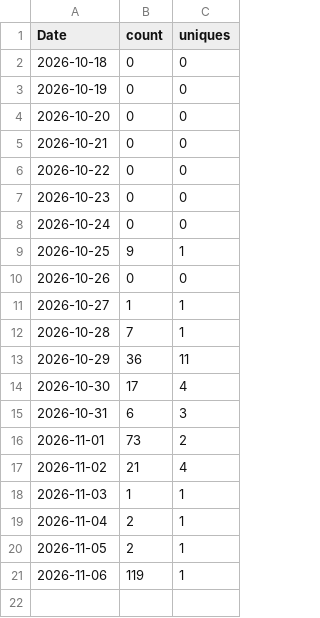
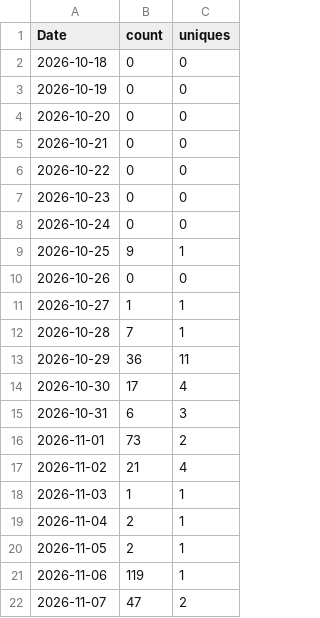
Before and after one commit to vogtpet/NHK, a CSV file: traffic/views.csv, drawn as a sheet; the diff names each change by its address in the sheet, - before the commit and + after, or states it on an @@ line.

```diff
--- a/traffic/views.csv
+++ b/traffic/views.csv
+row 22: 2026-11-07 | 47 | 2
```
Also changed, not shown: 1 other file.
